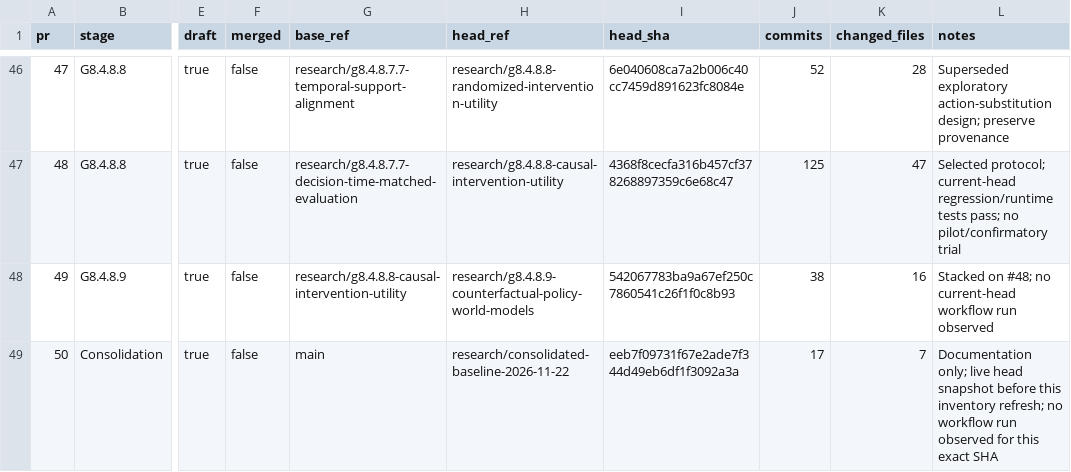
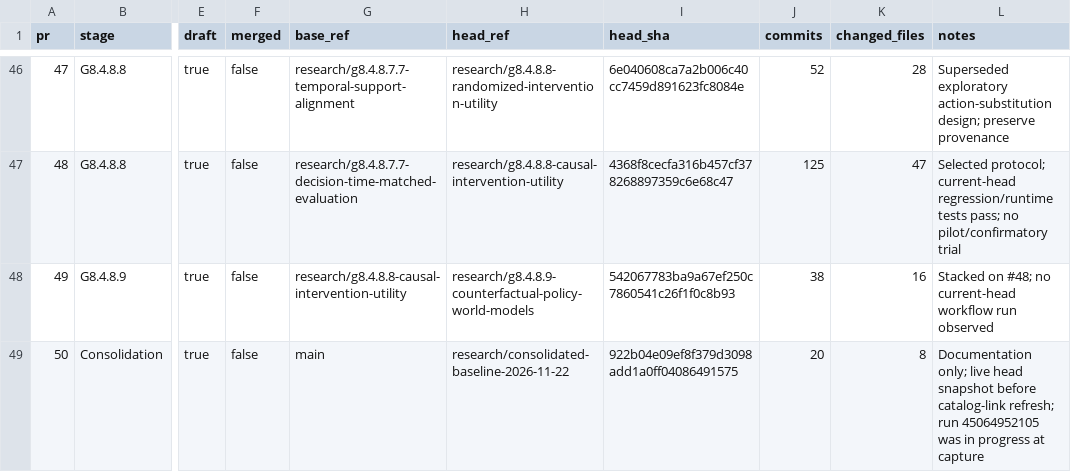
Before and after one commit to msellamiTN/UCON-JEPA, a CSV file: docs/research/V1_PR_REGISTRY_2026-11-22.csv, drawn as a sheet; only a part is shown, gaps mark what is left out; the diff names each change by its address in the sheet, - before the commit and + after, or states it on an @@ line.

Commit message:
Docs: refresh PR50 registry snapshot for result catalog

```diff
--- a/docs/research/V1_PR_REGISTRY_2026-11-22.csv
+++ b/docs/research/V1_PR_REGISTRY_2026-11-22.csv
-I49 (head_sha): eeb7f09731f67e2ade7f344d49eb6df1f3092a3a
+I49 (head_sha): 922b04e09ef8f379d3098add1a0ff04086491575
-J49 (commits): 17
+J49 (commits): 20
-K49 (changed_files): 7
+K49 (changed_files): 8
-L49 (notes): …snapshot before this inventory refresh; no workflow run observed for this exact SHA
+L49 (notes): …snapshot before catalog-link refresh; run 45064952105 was in progress at capture
```
